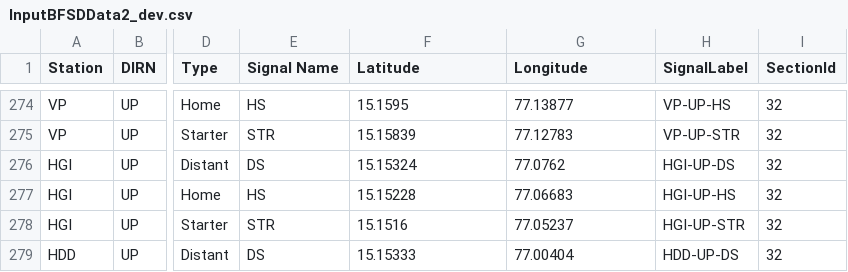
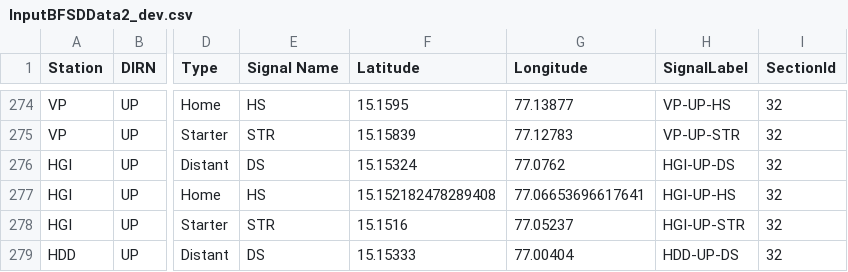
Before and after one commit to SanthoshBanala/SPM-OFFICE, a CSV file: InputBFSDData2_dev.csv, drawn as a sheet; only a part is shown, gaps mark what is left out; the diff names each change by its address in the sheet, - before the commit and + after, or states it on an @@ line.

Commit message:
hgi up hs fixed

```diff
--- a/InputBFSDData2_dev.csv
+++ b/InputBFSDData2_dev.csv
-F277 (Latitude): 15.15228
+F277 (Latitude): 15.152182478289408
-G277 (Longitude): 77.06683
+G277 (Longitude): 77.06653696617641
```
